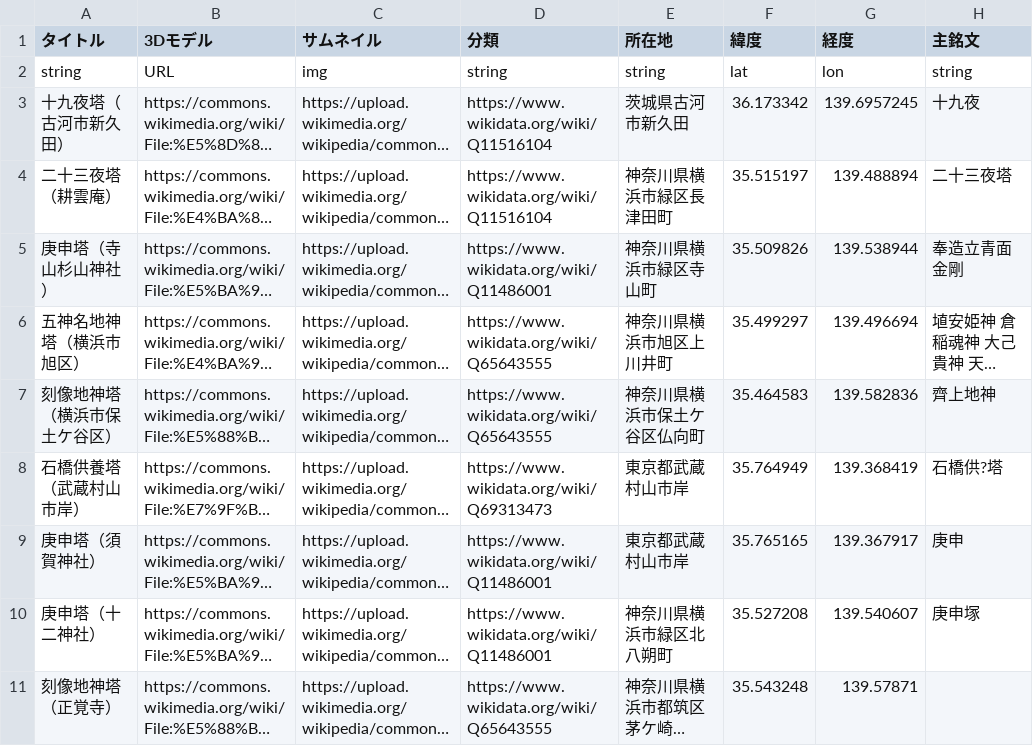
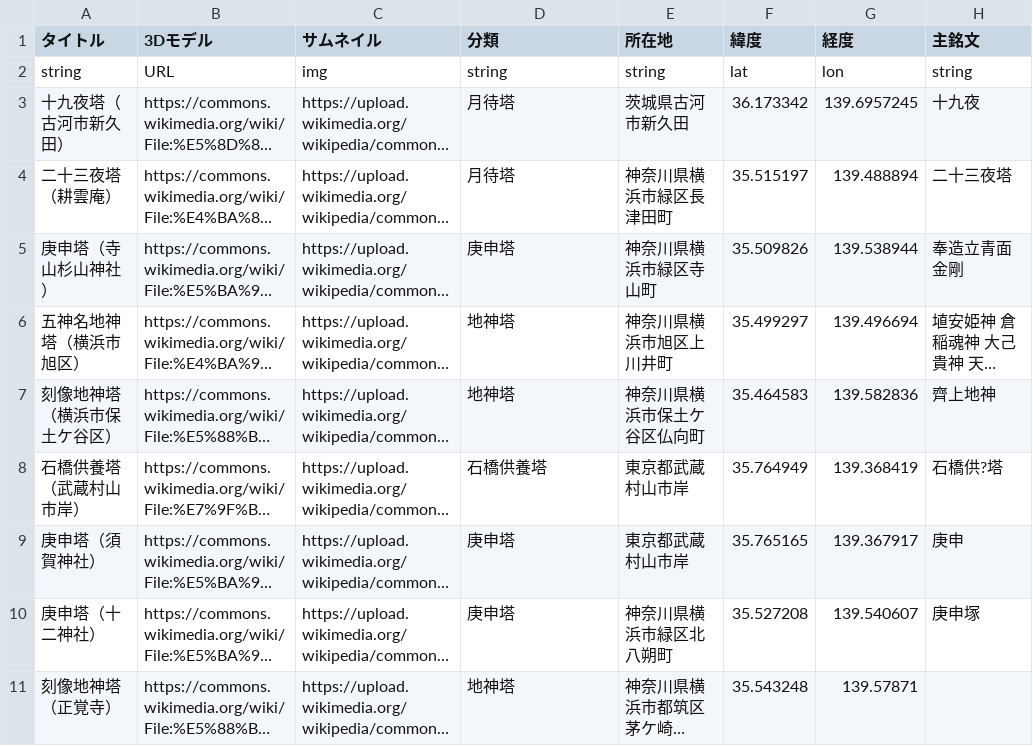
Before and after one commit to ShinodaKosuke/stonework-3D-archive, a CSV file: stonework-3D-archive.csv, drawn as a sheet; only a part is shown; long unchanged cells end in …; the diff names each change by its address in the sheet, - before the commit and + after, or states it on an @@ line.

Commit message:
Update stonework-3D-archive.csv

```diff
--- a/stonework-3D-archive.csv
+++ b/stonework-3D-archive.csv
-D3:D4 (分類): https://www.wikidata.org/wiki/Q11516104
+D3:D4 (分類): 月待塔
-D5 (分類): https://www.wikidata.org/wiki/Q11486001
+D5 (分類): 庚申塔
-D6:D7 (分類): https://www.wikidata.org/wiki/Q65643555
+D6:D7 (分類): 地神塔
-D8 (分類): https://www.wikidata.org/wiki/Q69313473
+D8 (分類): 石橋供養塔
-D9:D10 (分類): https://www.wikidata.org/wiki/Q11486001
+D9:D10 (分類): 庚申塔
-D11 (分類): https://www.wikidata.org/wiki/Q65643555
+D11 (分類): 地神塔
```
